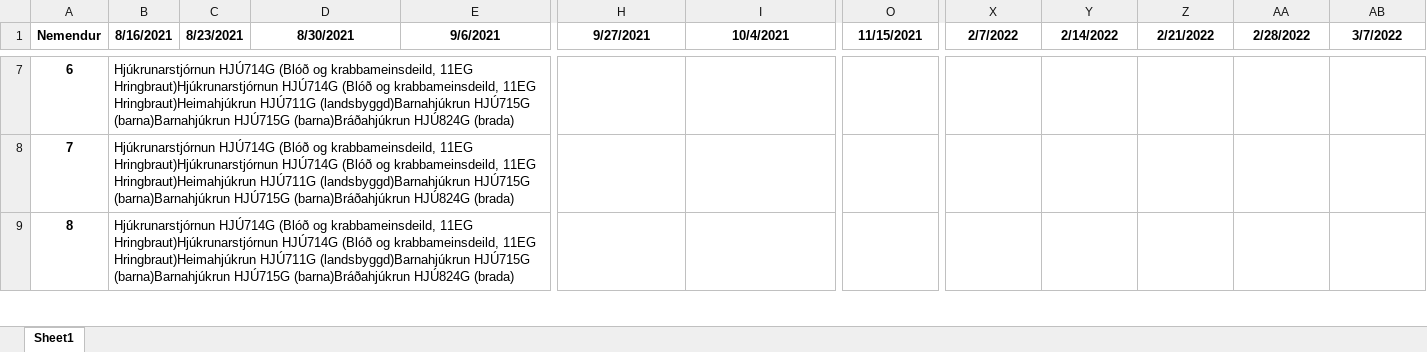
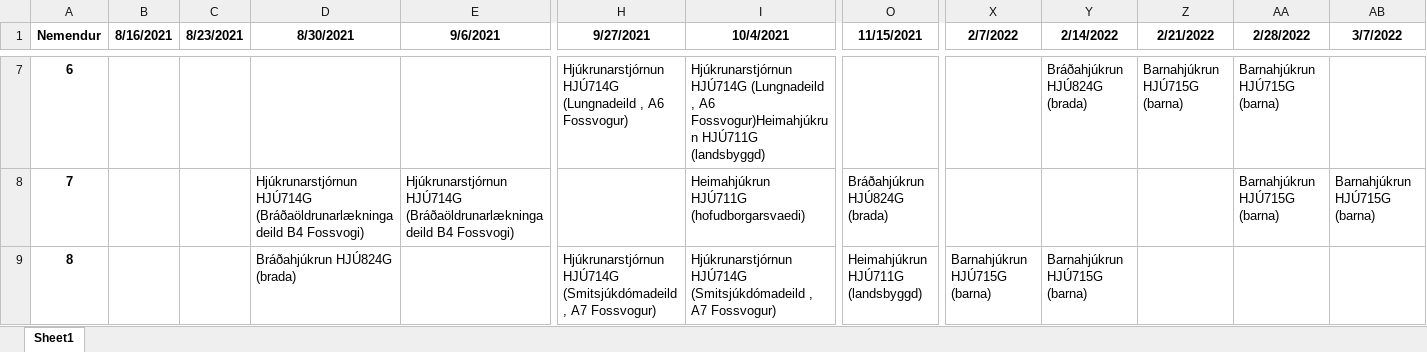
Before and after one commit to BjarniHaukur/TV5, an Excel workbook: stundatafla.xlsx, sheet Sheet1, drawn as a sheet; only a part is shown, gaps mark what is left out; values as stored, in another font and other column widths than the file's, no borders; the diff covers the shown part only; the diff names each change by its address in the sheet, - before the commit and + after, or states it on an @@ line.

```diff
--- a/stundatafla.xlsx (sheet Sheet1)
+++ b/stundatafla.xlsx (sheet Sheet1)
-B7:B9 (8/16/2021): Hjúkrunarstjórnun HJÚ714G (Blóð og krabbameinsdeild, 11EG Hringbraut)Hjúkrunarstjórnun HJÚ714G (Blóð og krabbameinsdeild, 11EG Hringbraut)Heimahjúkrun HJÚ711G (landsbyggd)Barnahjúkrun HJÚ715G (barna)Barnahjúkrun HJÚ715G (barna)Bráðahjúkrun HJÚ824G (brada)
+B7:B9 (8/16/2021): (empty)
-H7 (9/27/2021): (empty)
+H7 (9/27/2021): Hjúkrunarstjórnun HJÚ714G (Lungnadeild , A6 Fossvogur)
-I7 (10/4/2021): (empty)
+I7 (10/4/2021): Hjúkrunarstjórnun HJÚ714G (Lungnadeild , A6 Fossvogur)Heimahjúkrun HJÚ711G (landsbyggd)
-Y7 (2/14/2022): (empty)
+Y7 (2/14/2022): Bráðahjúkrun HJÚ824G (brada)
-Z7 (2/21/2022): (empty)
+Z7 (2/21/2022): Barnahjúkrun HJÚ715G (barna)
-AA7:AA8 (2/28/2022): (empty)
+AA7:AA8 (2/28/2022): Barnahjúkrun HJÚ715G (barna)
-D8 (8/30/2021): (empty)
+D8 (8/30/2021): Hjúkrunarstjórnun HJÚ714G (Bráðaöldrunarlækningadeild B4 Fossvogi)
-E8 (9/6/2021): (empty)
+E8 (9/6/2021): Hjúkrunarstjórnun HJÚ714G (Bráðaöldrunarlækningadeild B4 Fossvogi)
-I8 (10/4/2021): (empty)
+I8 (10/4/2021): Heimahjúkrun HJÚ711G (hofudborgarsvaedi)
-O8 (11/15/2021): (empty)
+O8 (11/15/2021): Bráðahjúkrun HJÚ824G (brada)
-AB8 (3/7/2022): (empty)
+AB8 (3/7/2022): Barnahjúkrun HJÚ715G (barna)
-D9 (8/30/2021): (empty)
+D9 (8/30/2021): Bráðahjúkrun HJÚ824G (brada)
-H9 (9/27/2021): (empty)
+H9 (9/27/2021): Hjúkrunarstjórnun HJÚ714G (Smitsjúkdómadeild , A7 Fossvogur)
-I9 (10/4/2021): (empty)
+I9 (10/4/2021): Hjúkrunarstjórnun HJÚ714G (Smitsjúkdómadeild , A7 Fossvogur)
-O9 (11/15/2021): (empty)
+O9 (11/15/2021): Heimahjúkrun HJÚ711G (landsbyggd)
-X9 (2/7/2022): (empty)
+X9 (2/7/2022): Barnahjúkrun HJÚ715G (barna)
-Y9 (2/14/2022): (empty)
+Y9 (2/14/2022): Barnahjúkrun HJÚ715G (barna)
```
Also changed, not shown: 515 edited cells elsewhere in this sheet, 2 other files.
